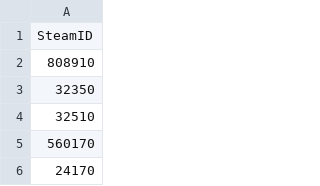
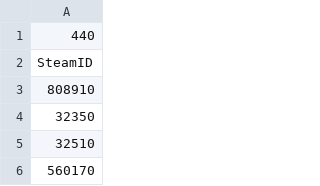
Before and after one commit to tali44/usability_engineering, a CSV file: steamID.csv, drawn as a sheet; only a part is shown; the shorter side is filled out with more unchanged rows; the diff names each change by its address in the sheet, - before the commit and + after, or states it on an @@ line.

```diff
--- a/steamID.csv
+++ b/steamID.csv
+row 1: 440
```
Also changed, not shown: 3 other files.
